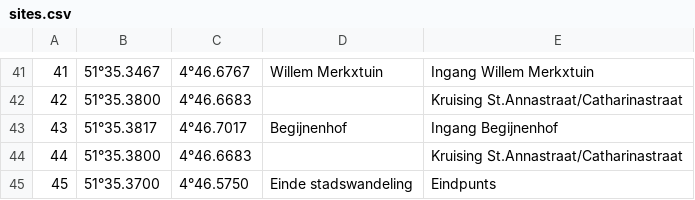
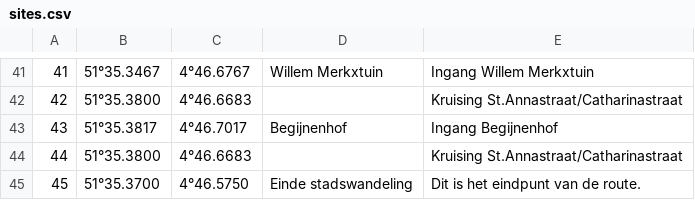
Before and after one commit to yorickr/Breda-Ontdekt, a CSV file: Breda Ontdekt/Assets/sites.csv, drawn as a sheet; only a part is shown, gaps mark what is left out.

```diff
--- a/Breda Ontdekt/Assets/sites.csv
+++ b/Breda Ontdekt/Assets/sites.csv
@@ -44,2 +44,2 @@
 44,51°35.3800,4°46.6683,,Kruising St.Annastraat/Catharinastraat
-45,51°35.3700,4°46.5750,Einde stadswandeling,Eindpunts
+45,51°35.3700,4°46.5750,Einde stadswandeling,Dit is het eindpunt van de route.
```
Also changed, not shown: 4 other files.
